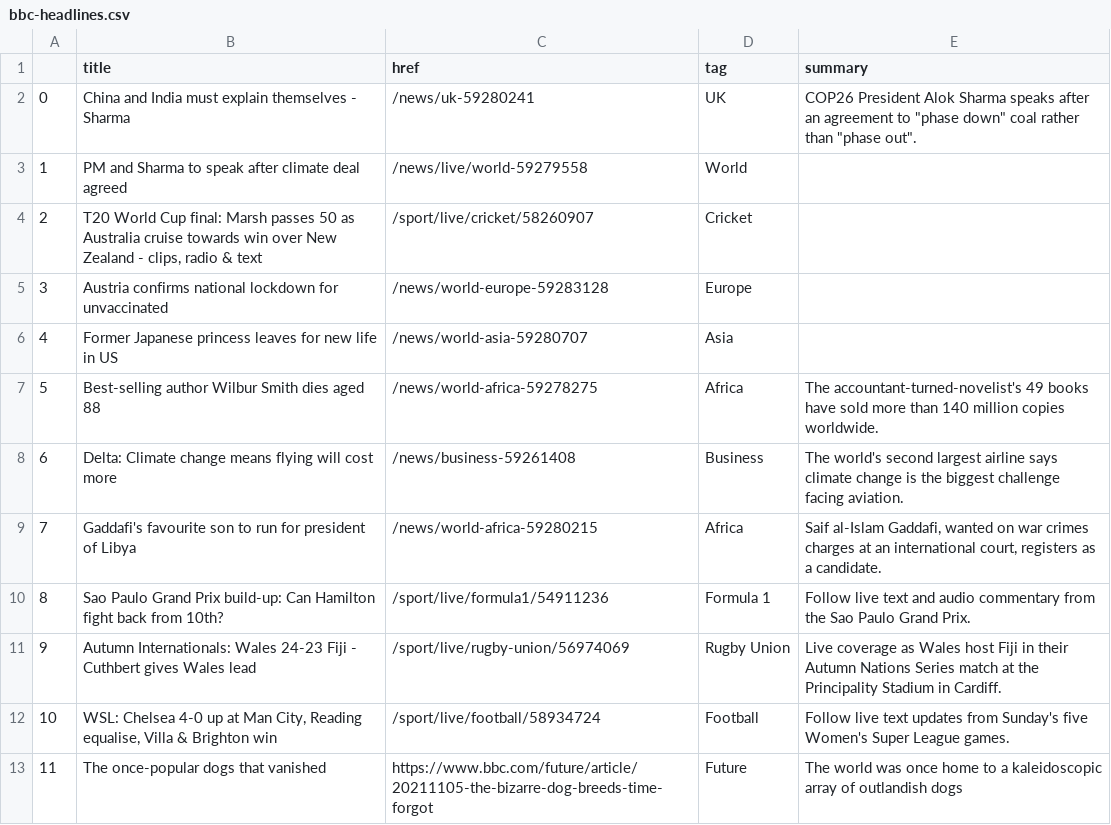
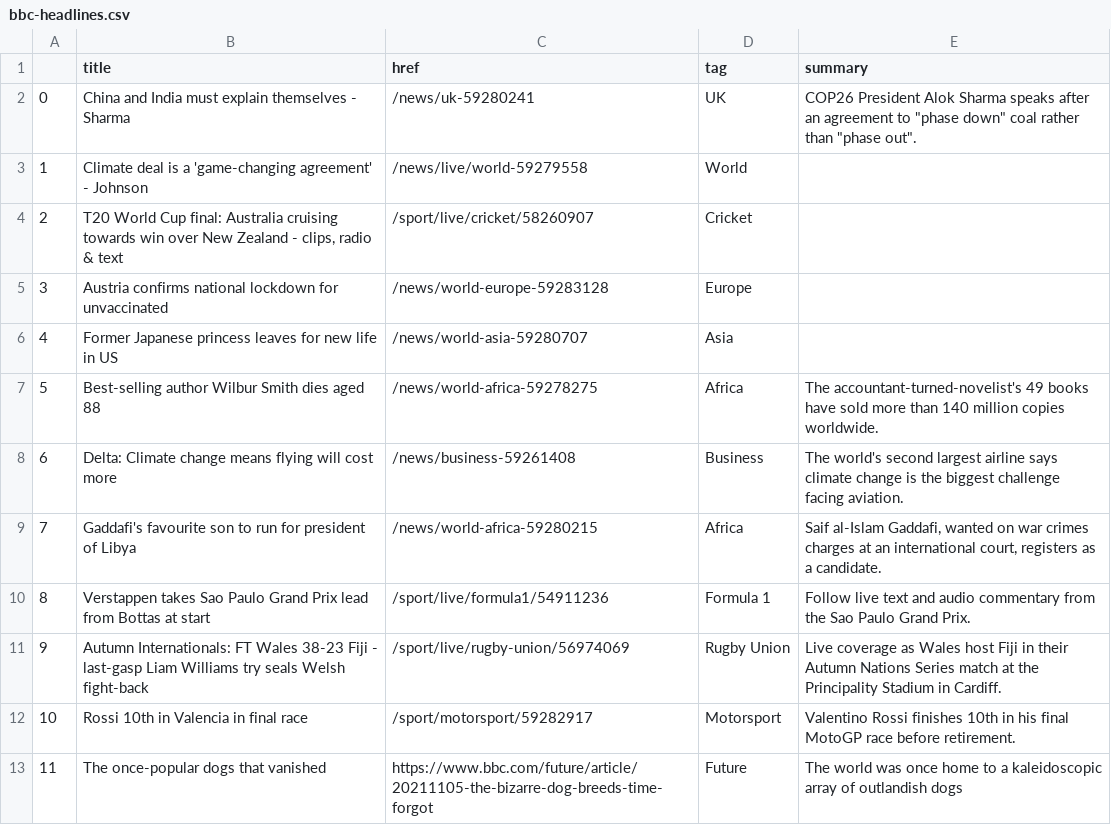
Before and after one commit to joaquin-rosado/automatic-scraper, a CSV file: bbc-headlines.csv, drawn as a sheet; only a part is shown.

```diff
--- a/bbc-headlines.csv
+++ b/bbc-headlines.csv
@@ -2,4 +2,4 @@
 0,China and India must explain themselves - Sharma,/news/uk-59280241,UK,"COP26 President Alok Sharma speaks after an agreement to ""phase down"" coal rather than ""phase out""."
-1,PM and Sharma to speak after climate deal agreed,/news/live/world-59279558,World,
-2,"T20 World Cup final: Marsh passes 50 as Australia cruise towards win over New Zealand - clips, radio & text",/sport/live/cricket/58260907,Cricket,
+1,Climate deal is a 'game-changing agreement' - Johnson,/news/live/world-59279558,World,
+2,"T20 World Cup final: Australia cruising towards win over New Zealand - clips, radio & text",/sport/live/cricket/58260907,Cricket,
 3,Austria confirms national lockdown for unvaccinated,/news/world-europe-59283128,Europe,
@@ -9,5 +9,5 @@
 7,Gaddafi's favourite son to run for president of Libya,/news/world-africa-59280215,Africa,"Saif al-Islam Gaddafi, wanted on war crimes charges at an international court, registers as a candidate."
-8,Sao Paulo Grand Prix build-up: Can Hamilton fight back from 10th?,/sport/live/formula1/54911236,Formula 1,Follow live text and audio commentary from the Sao Paulo Grand Prix.
-9,Autumn Internationals: Wales 24-23 Fiji - Cuthbert gives Wales lead,/sport/live/rugby-union/56974069,Rugby Union,Live coverage as Wales host Fiji in their Autumn Nations Series match at the Principality Stadium in Cardiff.
-10,"WSL: Chelsea 4-0 up at Man City, Reading equalise, Villa & Brighton win",/sport/live/football/58934724,Football,Follow live text updates from Sunday's five Women's Super League games.
+8,Verstappen takes Sao Paulo Grand Prix lead from Bottas at start,/sport/live/formula1/54911236,Formula 1,Follow live text and audio commentary from the Sao Paulo Grand Prix.
+9,Autumn Internationals: FT Wales 38-23 Fiji - last-gasp Liam Williams try seals Welsh fight-back,/sport/live/rugby-union/56974069,Rugby Union,Live coverage as Wales host Fiji in their Autumn Nations Series match at the Principality Stadium in Cardiff.
+10,Rossi 10th in Valencia in final race,/sport/motorsport/59282917,Motorsport,Valentino Rossi finishes 10th in his final MotoGP race before retirement.
 11,The once-popular dogs that vanished,https://www.bbc.com/future/article/20211105-the-bizarre-dog-breeds-time-forgot,Future,The world was once home to a kaleidoscopic array of outlandish dogs
```
